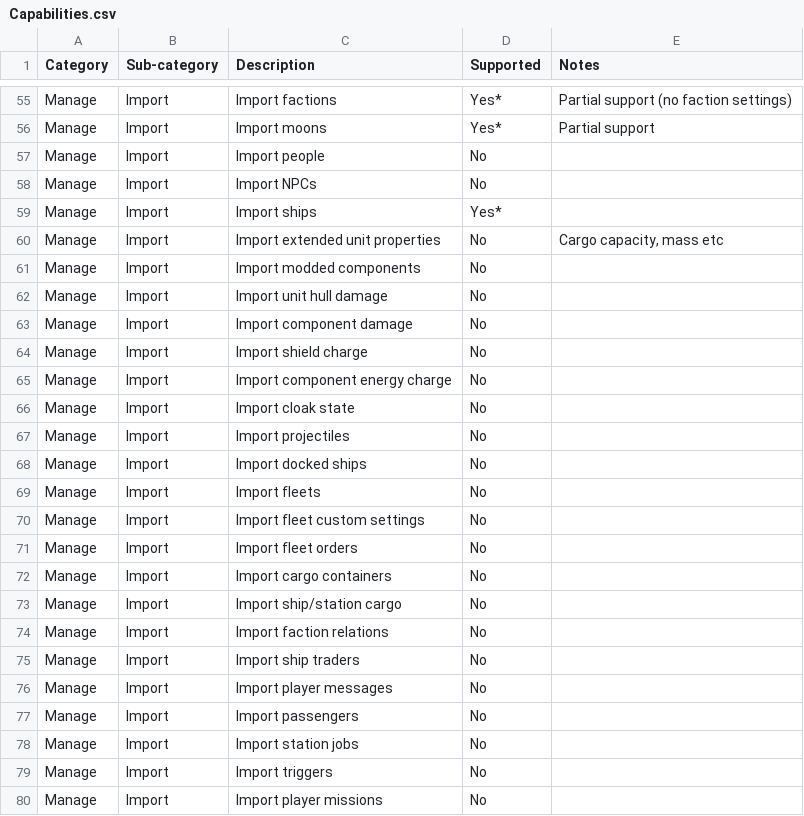
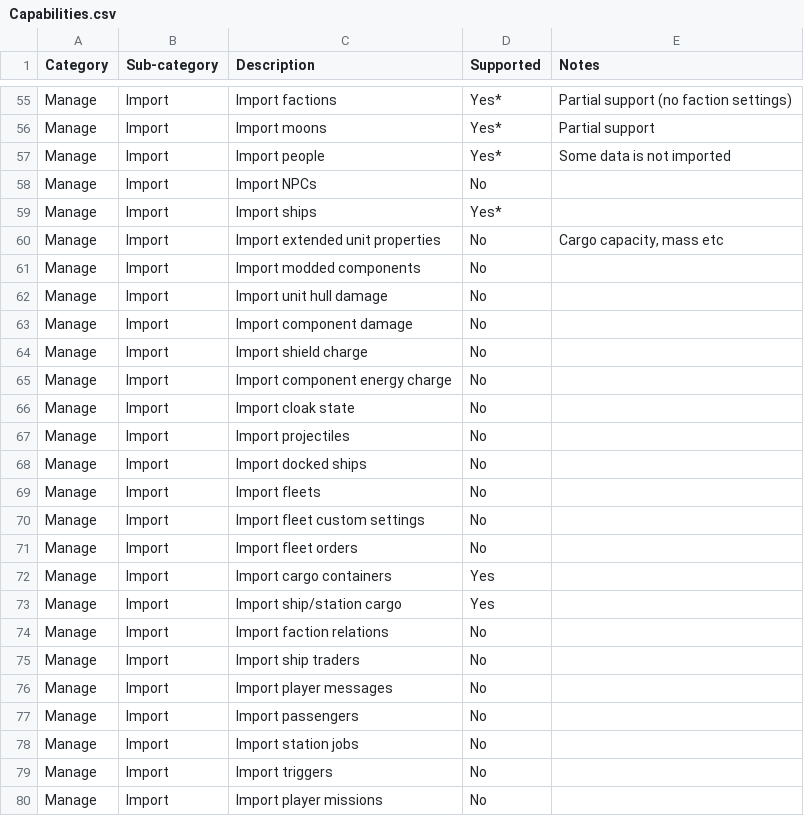
Before and after one commit to pixelfactor/Pixelfactor.IP.SavedGames.V2.Editor, a CSV file: Src/InterstellarPilotEditorV2/Assets/Pixelfactor/EditorV2/Documentation/Capabilities.csv, drawn as a sheet; only a part is shown, gaps mark what is left out.

```diff
--- a/Src/InterstellarPilotEditorV2/Assets/Pixelfactor/EditorV2/Documentation/Capabilities.csv
+++ b/Src/InterstellarPilotEditorV2/Assets/Pixelfactor/EditorV2/Documentation/Capabilities.csv
@@ -56,3 +56,3 @@ Manage,Import,Import factions,Yes*,Partial support (no faction settings)
 Manage,Import,Import moons,Yes*,Partial support
-Manage,Import,Import people,No,
+Manage,Import,Import people,Yes*,Some data is not imported
 Manage,Import,Import NPCs,No,
@@ -71,4 +71,4 @@ Manage,Import,Import fleet custom settings,No,
 Manage,Import,Import fleet orders,No,
-Manage,Import,Import cargo containers,No,
-Manage,Import,Import ship/station cargo,No,
+Manage,Import,Import cargo containers,Yes,
+Manage,Import,Import ship/station cargo,Yes,
 Manage,Import,Import faction relations,No,
```
Also changed, not shown: 18 other files.
